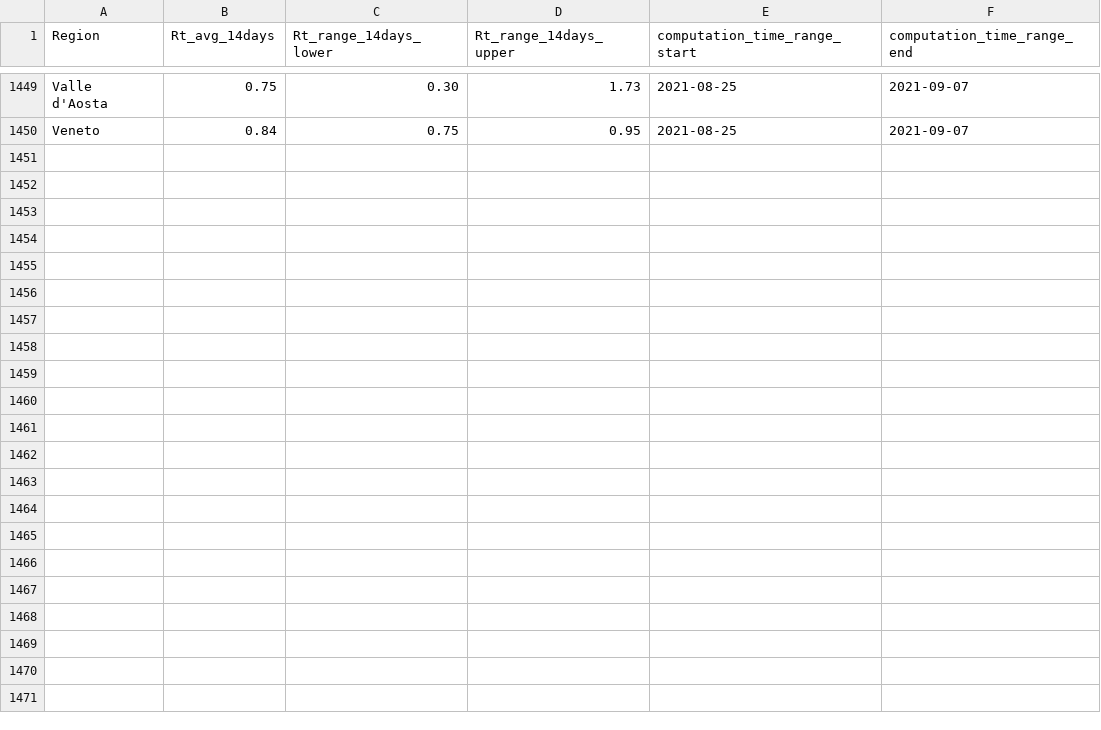
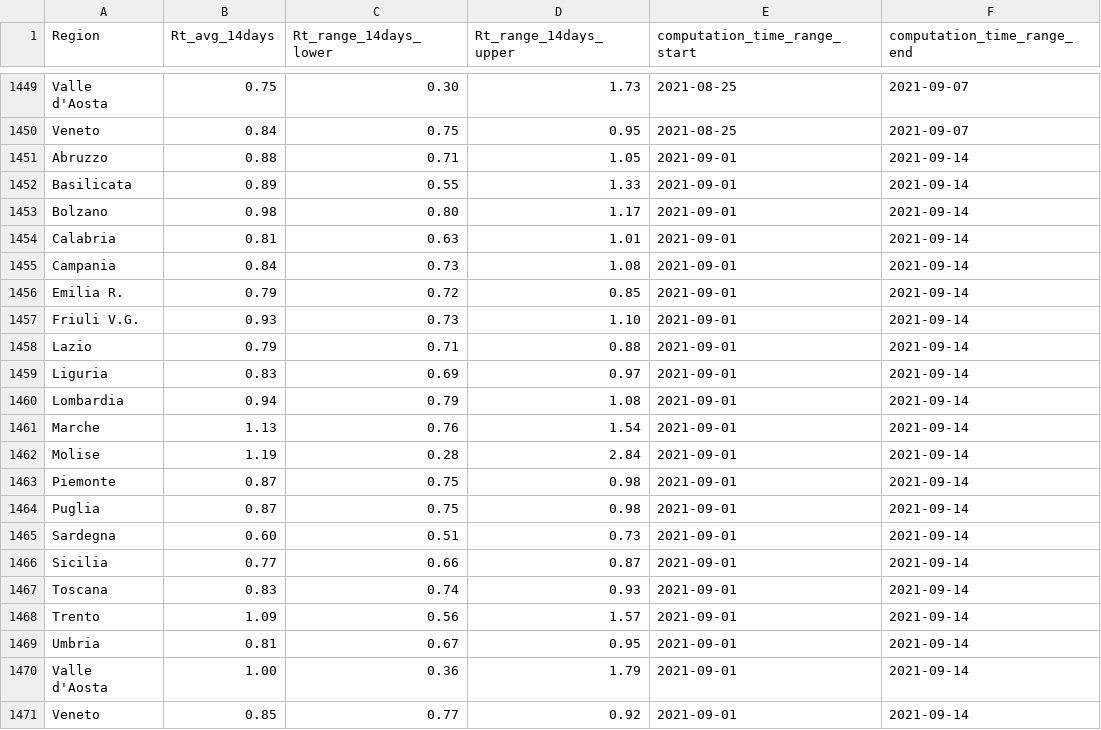
Before and after one commit to tomorrowdata/COVID-19, a CSV file: data/sources/Rt_regions_avg14_from_ISS.csv, drawn as a sheet; only a part is shown, gaps mark what is left out; the diff names each change by its address in the sheet, - before the commit and + after, or states it on an @@ line.

```diff
--- a/data/sources/Rt_regions_avg14_from_ISS.csv
+++ b/data/sources/Rt_regions_avg14_from_ISS.csv
+row 1451: Abruzzo | 0.88 | 0.71 | 1.05 | 2021-09-01 | 2021-09-14
+row 1452: Basilicata | 0.89 | 0.55 | 1.33 | 2021-09-01 | 2021-09-14
+row 1453: Bolzano | 0.98 | 0.80 | 1.17 | 2021-09-01 | 2021-09-14
+row 1454: Calabria | 0.81 | 0.63 | 1.01 | 2021-09-01 | 2021-09-14
+row 1455: Campania | 0.84 | 0.73 | 1.08 | 2021-09-01 | 2021-09-14
+row 1456: Emilia R. | 0.79 | 0.72 | 0.85 | 2021-09-01 | 2021-09-14
+row 1457: Friuli V.G. | 0.93 | 0.73 | 1.10 | 2021-09-01 | 2021-09-14
+row 1458: Lazio | 0.79 | 0.71 | 0.88 | 2021-09-01 | 2021-09-14
+row 1459: Liguria | 0.83 | 0.69 | 0.97 | 2021-09-01 | 2021-09-14
+row 1460: Lombardia | 0.94 | 0.79 | 1.08 | 2021-09-01 | 2021-09-14
+row 1461: Marche | 1.13 | 0.76 | 1.54 | 2021-09-01 | 2021-09-14
+row 1462: Molise | 1.19 | 0.28 | 2.84 | 2021-09-01 | 2021-09-14
+row 1463: Piemonte | 0.87 | 0.75 | 0.98 | 2021-09-01 | 2021-09-14
+row 1464: Puglia | 0.87 | 0.75 | 0.98 | 2021-09-01 | 2021-09-14
+row 1465: Sardegna | 0.60 | 0.51 | 0.73 | 2021-09-01 | 2021-09-14
+row 1466: Sicilia | 0.77 | 0.66 | 0.87 | 2021-09-01 | 2021-09-14
+row 1467: Toscana | 0.83 | 0.74 | 0.93 | 2021-09-01 | 2021-09-14
+row 1468: Trento | 1.09 | 0.56 | 1.57 | 2021-09-01 | 2021-09-14
+row 1469: Umbria | 0.81 | 0.67 | 0.95 | 2021-09-01 | 2021-09-14
+row 1470: Valle d'Aosta | 1.00 | 0.36 | 1.79 | 2021-09-01 | 2021-09-14
+row 1471: Veneto | 0.85 | 0.77 | 0.92 | 2021-09-01 | 2021-09-14
```
Also changed, not shown: data/sources/Rt_Piemonte_from_ISS.csv, data/sources/Rt_from_ISS.csv, 1 other file.
